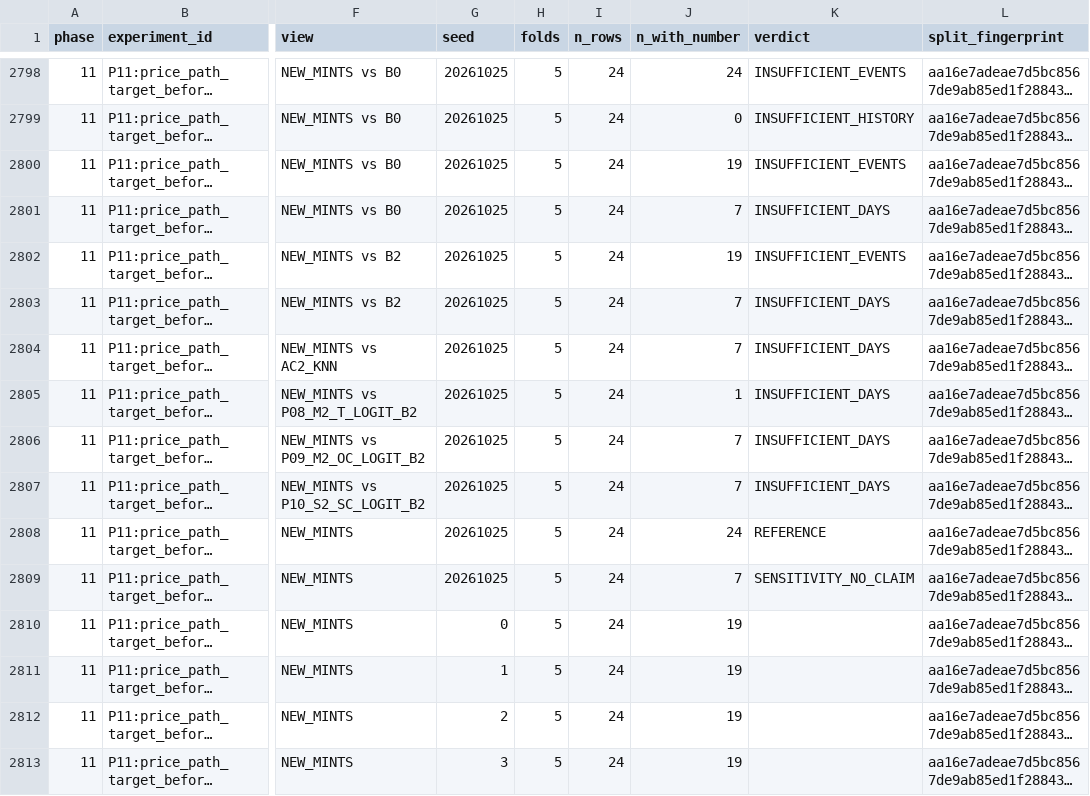
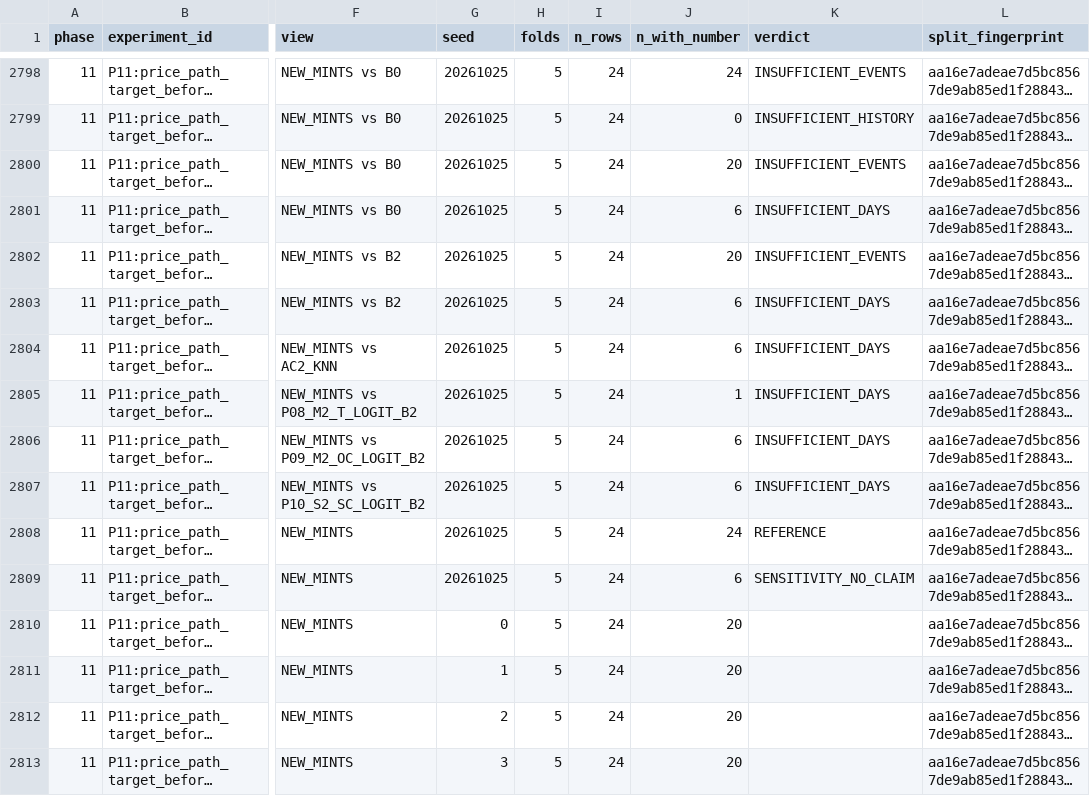
Before and after one commit to RyzinEnagy/memelab-inbox, a CSV file: audits/predictive-intelligence/phase_11/experiments/SEARCH_LEDGER.csv, drawn as a sheet; only a part is shown, gaps mark what is left out; long unchanged cells end in …; the diff covers the shown part only; the diff names each change by its address in the sheet, - before the commit and + after, or states it on an @@ line.

```diff
--- a/audits/predictive-intelligence/phase_11/experiments/SEARCH_LEDGER.csv
+++ b/audits/predictive-intelligence/phase_11/experiments/SEARCH_LEDGER.csv
-J2800 (n_with_number): 19
+J2800 (n_with_number): 20
-J2801 (n_with_number): 7
+J2801 (n_with_number): 6
-J2802 (n_with_number): 19
+J2802 (n_with_number): 20
-J2803:J2804 (n_with_number): 7
+J2803:J2804 (n_with_number): 6
-J2806:J2807 (n_with_number): 7
+J2806:J2807 (n_with_number): 6
-J2809 (n_with_number): 7
+J2809 (n_with_number): 6
-J2810:J2813 (n_with_number): 19
+J2810:J2813 (n_with_number): 20
```
Also changed, not shown: 2 added rows and 80 edited cells elsewhere in this file, audits/predictive-intelligence/phase_11/experiments/COHORT_COVERAGE.csv, audits/predictive-intelligence/phase_11/experiments/CROSS_PHASE_COMPARISON.csv, 50 other files.
